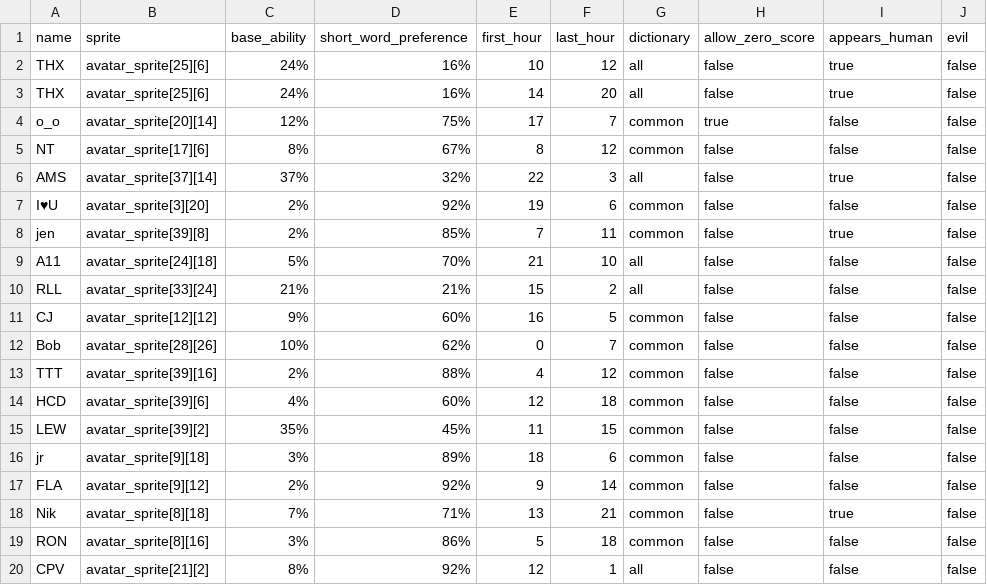
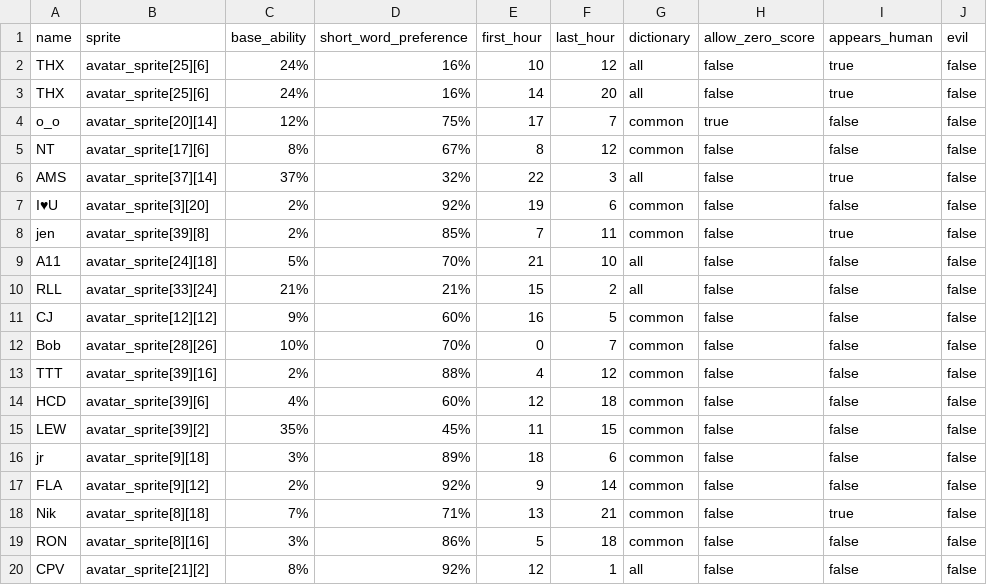
Before and after one commit to morgan3d/quadplay, a CSV file: games/find_word/bot.csv, drawn as a sheet.

```diff
--- a/games/find_word/bot.csv
+++ b/games/find_word/bot.csv
@@ -11,3 +11,3 @@ RLL,avatar_sprite[33][24],21%,21%,15,2,all,false,false,false
 CJ,avatar_sprite[12][12],9%,60%,16,5,common,false,false,false
-Bob,avatar_sprite[28][26],10%,62%,0,7,common,false,false,false
+Bob,avatar_sprite[28][26],10%,70%,0,7,common,false,false,false
 TTT,avatar_sprite[39][16],2%,88%,4,12,common,false,false,false
```
Also changed, not shown: 3 other files.
